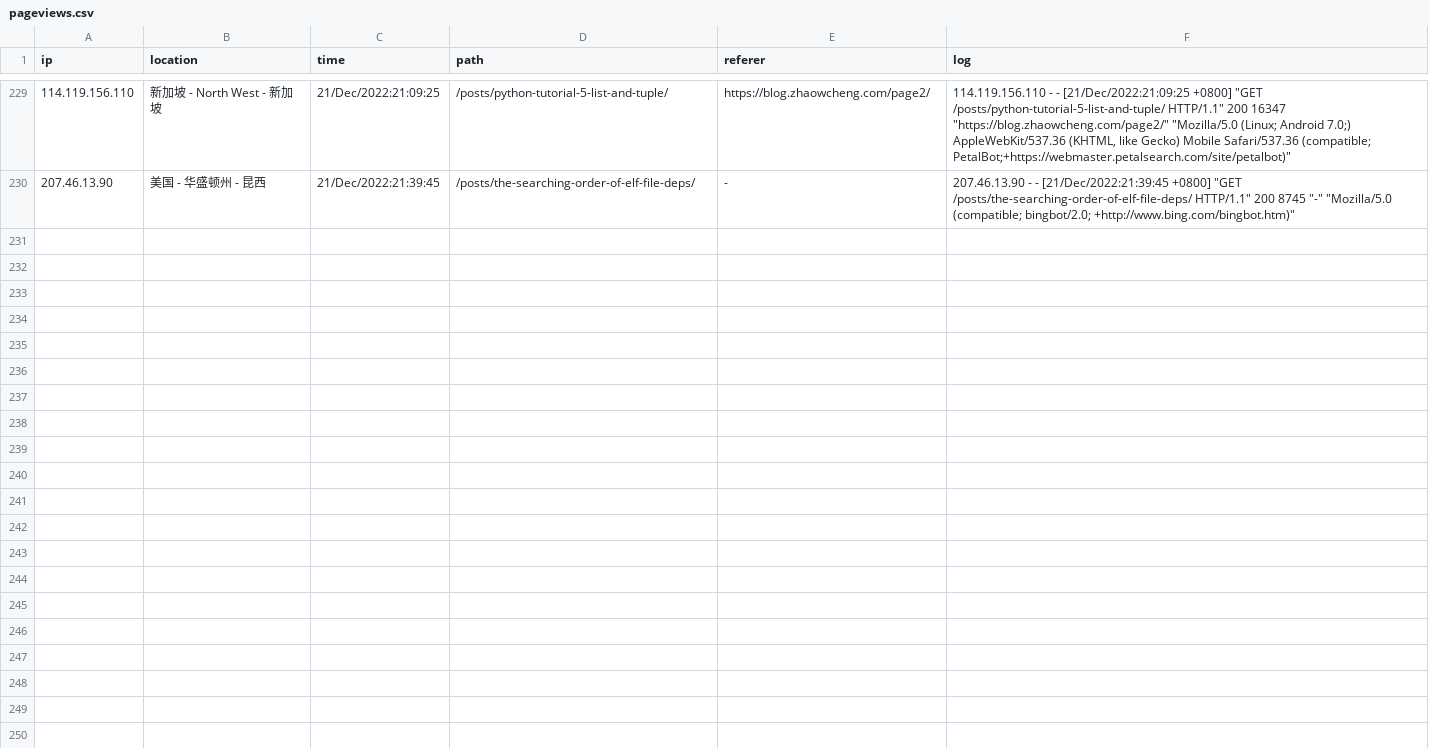
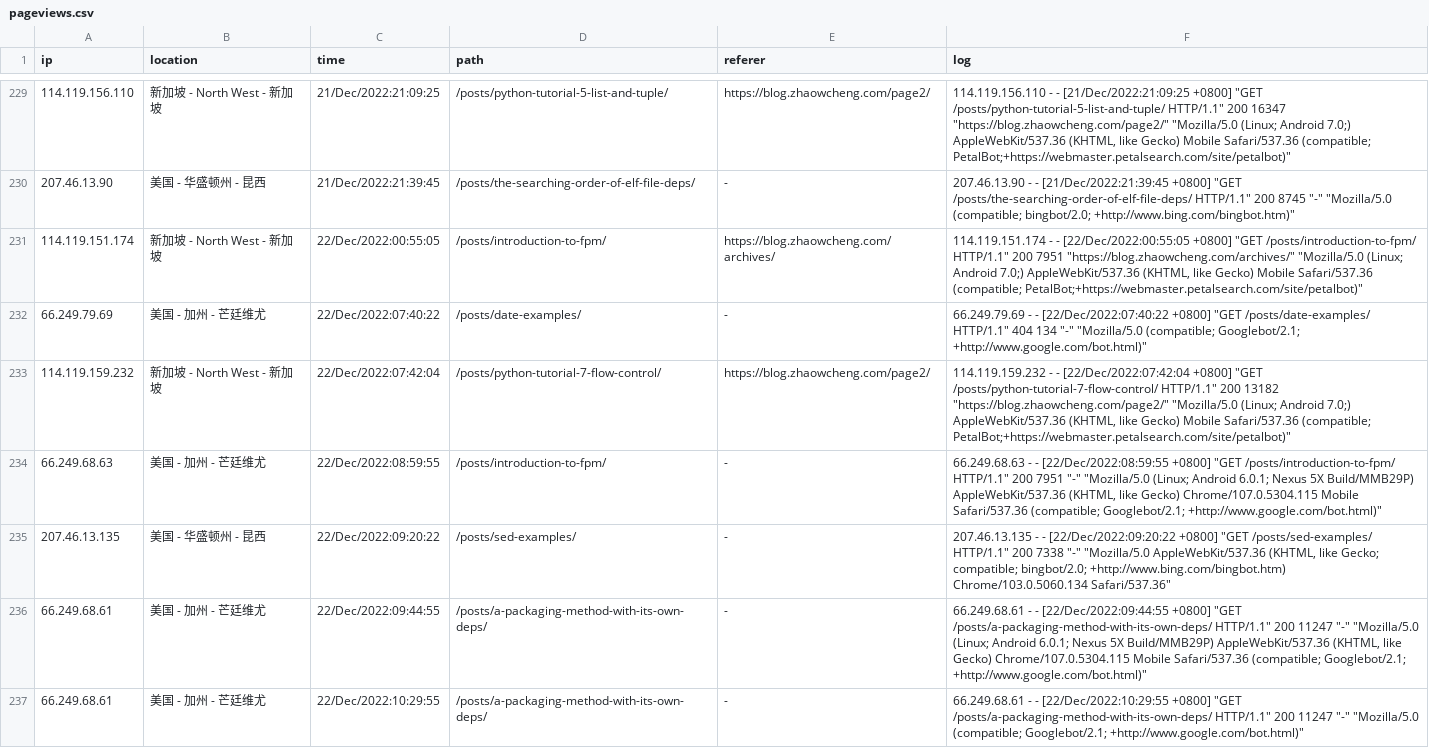
Before and after one commit to zhaowcheng/zhaowcheng.com, a CSV file: data/pageviews.csv, drawn as a sheet; only a part is shown, gaps mark what is left out; the diff covers the shown part only.

Commit message:
update 2022-12-22 pageviews

```diff
--- a/data/pageviews.csv
+++ b/data/pageviews.csv
@@ -459 +459,15 @@ ip,location,time,path,referer,log
 "
+114.119.151.174,新加坡 - North West - 新加坡,22/Dec/2022:00:55:05,/posts/introduction-to-fpm/,https://blog.zhaowcheng.com/archives/,"114.119.151.174 - - [22/Dec/2022:00:55:05 +0800] ""GET /posts/introduction-to-fpm/ HTTP/1.1"" 200 7951 ""https://blog.zhaowcheng.com/archives/"" ""Mozilla/5.0 (Linux; Android 7.0;) AppleWebKit/537.36 (KHTML, like Gecko) Mobile Safari/537.36 (compatible; PetalBot;+https://webmaster.petalsearch.com/site/petalbot)""
+"
+66.249.79.69,美国 - 加州 - 芒廷维尤,22/Dec/2022:07:40:22,/posts/date-examples/,-,"66.249.79.69 - - [22/Dec/2022:07:40:22 +0800] ""GET /posts/date-examples/ HTTP/1.1"" 404 134 ""-"" ""Mozilla/5.0 (compatible; Googlebot/2.1; +http://www.google.com/bot.html)""
+"
+114.119.159.232,新加坡 - North West - 新加坡,22/Dec/2022:07:42:04,/posts/python-tutorial-7-flow-control/,https://blog.zhaowcheng.com/page2/,"114.119.159.232 - - [22/Dec/2022:07:42:04 +0800] ""GET /posts/python-tutorial-7-flow-control/ HTTP/1.1"" 200 13182 ""https://blog.zhaowcheng.com/page2/"" ""Mozilla/5.0 (Linux; Android 7.0;) AppleWebKit/537.36 (KHTML, like Gecko) Mobile Safari/537.36 (compatible; PetalBot;+https://webmaster.petalsearch.com/site/petalbot)""
+"
+66.249.68.63,美国 - 加州 - 芒廷维尤,22/Dec/2022:08:59:55,/posts/introduction-to-fpm/,-,"66.249.68.63 - - [22/Dec/2022:08:59:55 +0800] ""GET /posts/introduction-to-fpm/ HTTP/1.1"" 200 7951 ""-"" ""Mozilla/5.0 (Linux; Android 6.0.1; Nexus 5X Build/MMB29P) AppleWebKit/537.36 (KHTML, like Gecko) Chrome/107.0.5304.115 Mobile Safari/537.36 (compatible; Googlebot/2.1; +http://www.google.com/bot.html)""
+"
+207.46.13.135,美国 - 华盛顿州 - 昆西,22/Dec/2022:09:20:22,/posts/sed-examples/,-,"207.46.13.135 - - [22/Dec/2022:09:20:22 +0800] ""GET /posts/sed-examples/ HTTP/1.1"" 200 7338 ""-"" ""Mozilla/5.0 AppleWebKit/537.36 (KHTML, like Gecko; compatible; bingbot/2.0; +http://www.bing.com/bingbot.htm) Chrome/103.0.5060.134 Safari/537.36""
+"
+66.249.68.61,美国 - 加州 - 芒廷维尤,22/Dec/2022:09:44:55,/posts/a-packaging-method-with-its-own-deps/,-,"66.249.68.61 - - [22/Dec/2022:09:44:55 +0800] ""GET /posts/a-packaging-method-with-its-own-deps/ HTTP/1.1"" 200 11247 ""-"" ""Mozilla/5.0 (Linux; Android 6.0.1; Nexus 5X Build/MMB29P) AppleWebKit/537.36 (KHTML, like Gecko) Chrome/107.0.5304.115 Mobile Safari/537.36 (compatible; Googlebot/2.1; +http://www.google.com/bot.html)""
+"
+66.249.68.61,美国 - 加州 - 芒廷维尤,22/Dec/2022:10:29:55,/posts/a-packaging-method-with-its-own-deps/,-,"66.249.68.61 - - [22/Dec/2022:10:29:55 +0800] ""GET /posts/a-packaging-method-with-its-own-deps/ HTTP/1.1"" 200 11247 ""-"" ""Mozilla/5.0 (compatible; Googlebot/2.1; +http://www.google.com/bot.html)""
+"
```
Also changed, not shown: 7 added rows elsewhere in this file, 1 other file.
